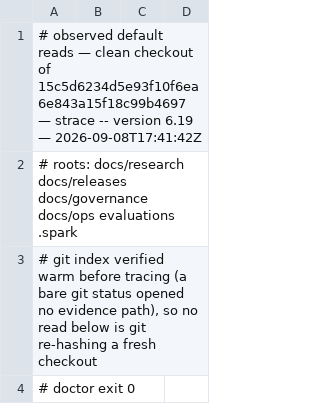
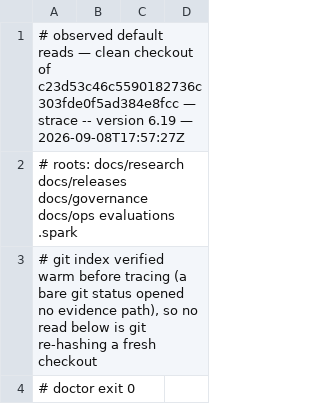
Before and after one commit to jwogrady/spark, a TSV file: docs/research/v0.23-cleanup/742-default-reads.tsv, drawn as a sheet; only a part is shown.

Commit message:
docs: re-observe the evidence reads after the graph repair

```diff
--- a/docs/research/v0.23-cleanup/742-default-reads.tsv
+++ b/docs/research/v0.23-cleanup/742-default-reads.tsv
@@ -1,2 +1,2 @@
-# observed default reads — clean checkout of 15c5d6234d5e93f10f6ea6e843a15f18c99b4697 — strace -- version 6.19 — 2026-09-08T17:41:42Z
+# observed default reads — clean checkout of c23d53c46c5590182736c303fde0f5ad384e8fcc — strace -- version 6.19 — 2026-09-08T17:57:27Z
 # roots: docs/research docs/releases docs/governance docs/ops evaluations .spark
```
